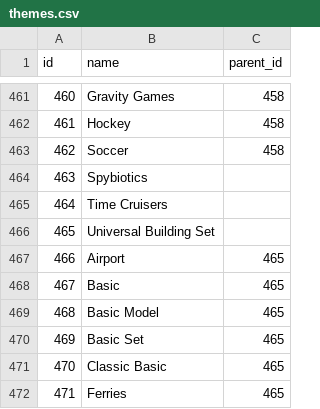
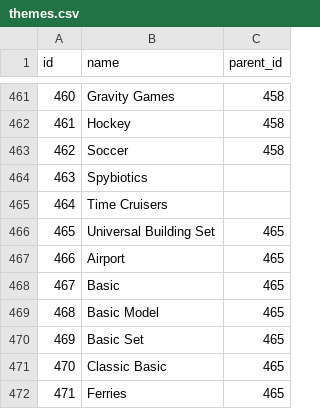
Before and after one commit to AmandaBoyers/analysis-legos-colors, a CSV file: themes.csv, drawn as a sheet; only a part is shown, gaps mark what is left out.

```diff
--- a/themes.csv
+++ b/themes.csv
@@ -465,3 +465,3 @@ id,name,parent_id
 464,Time Cruisers,
-465,Universal Building Set,
+465,Universal Building Set, 465
 466,Airport,465
```
Also changed, not shown: inventories.csv, sets.csv, 4 other files.
